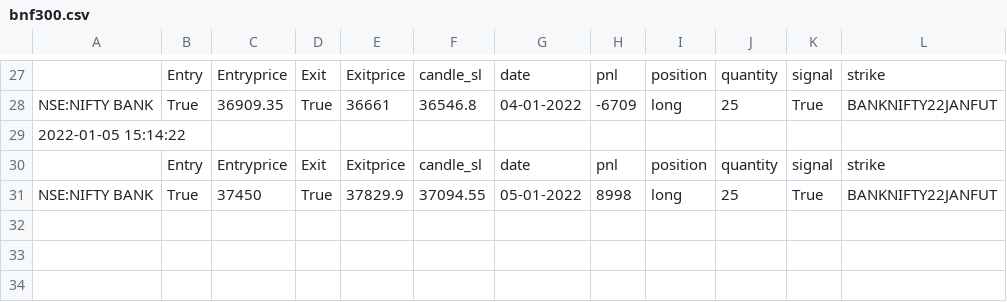
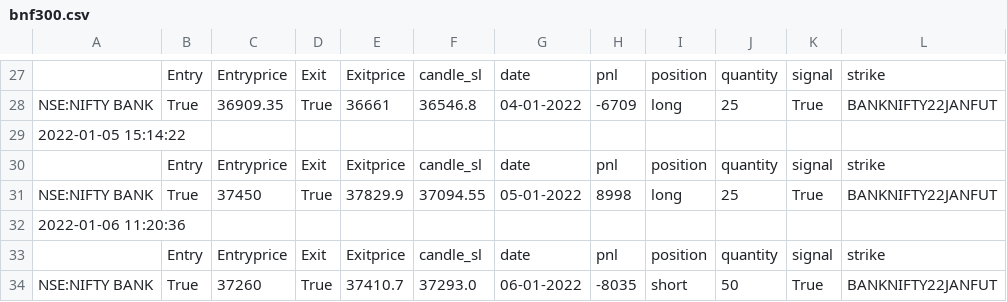
Before and after one commit to pragathi2016/stream, a CSV file: bnf300.csv, drawn as a sheet; only a part is shown, gaps mark what is left out; the diff names each change by its address in the sheet, - before the commit and + after, or states it on an @@ line.

```diff
--- a/bnf300.csv
+++ b/bnf300.csv
+row 32: 2022-01-06 11:20:36
+row 33:  | Entry | Entryprice | Exit | Exitprice | candle_sl | date | pnl | position | quantity | signal | strike
+row 34: NSE:NIFTY BANK | True | 37260 | True | 37410.7 | 37293.0 | 06-01-2022 | -8035 | short | 50 | True | BANKNIFTY22JANFUT
```
